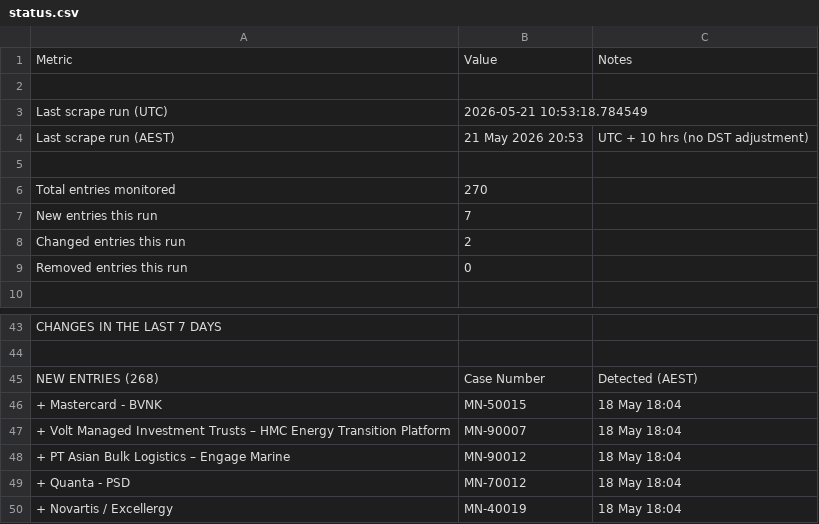
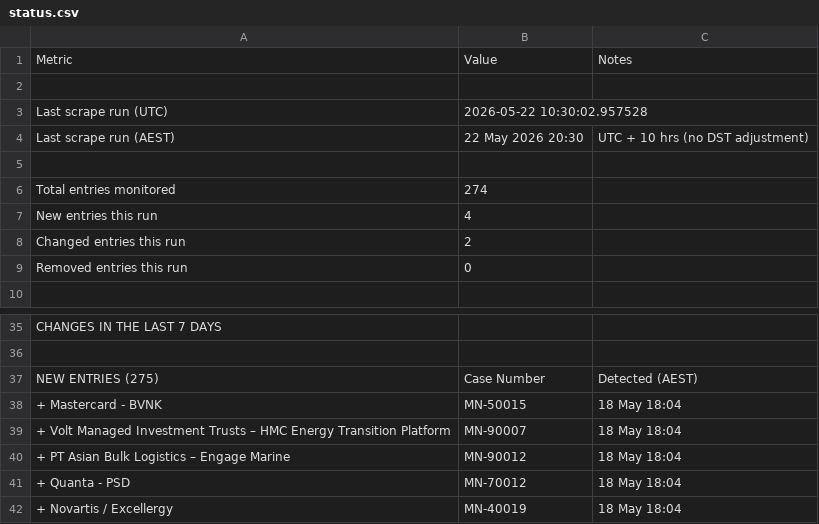
Before and after one commit to Test0112358/notification-check, a CSV file: data/status.csv, drawn as a sheet; only a part is shown, gaps mark what is left out; the diff covers the shown part only.

```diff
--- a/data/status.csv
+++ b/data/status.csv
@@ -2,7 +2,7 @@
 ,,
-Last scrape run (UTC),2026-05-21 10:53:18.784549,
-Last scrape run (AEST),21 May 2026  20:53,UTC + 10 hrs (no DST adjustment)
+Last scrape run (UTC),2026-05-22 10:30:02.957528,
+Last scrape run (AEST),22 May 2026  20:30,UTC + 10 hrs (no DST adjustment)
 ,,
-Total entries monitored,270,
-New entries this run,7,
+Total entries monitored,274,
+New entries this run,4,
 Changed entries this run,2,
@@ -44,3 +36,3 @@ CHANGES IN THE LAST 7 DAYS,,
 ,,
-NEW ENTRIES (268),Case Number,Detected (AEST)
+NEW ENTRIES (275),Case Number,Detected (AEST)
 + Mastercard - BVNK,MN-50015,18 May  18:04
```
Also changed, not shown: 25 added rows, 14 removed rows and 13 edited cells elsewhere in this file, data/register.csv, 7 other files.
